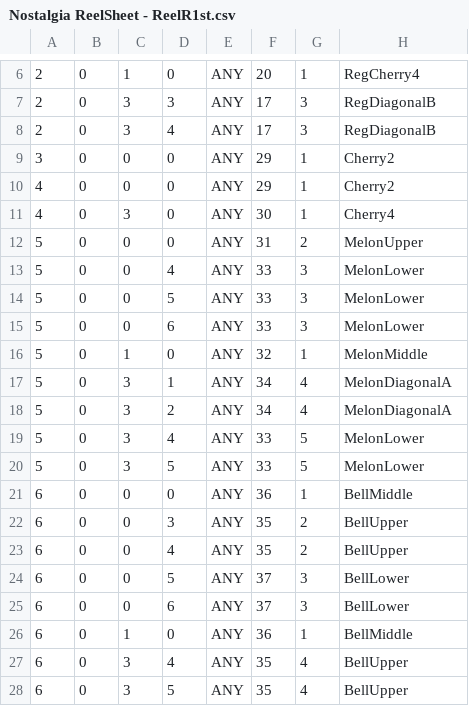
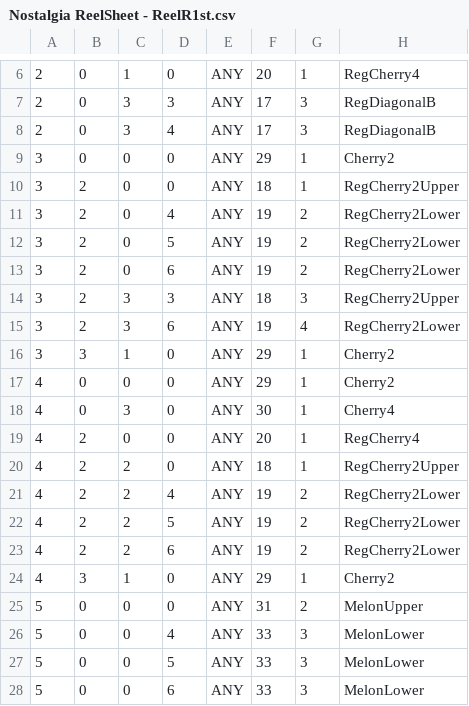
Before and after one commit to Tom201512/Nostalgia-Remake, a CSV file: Assets/DataFile/ReelR/Nostalgia ReelSheet - ReelR1st.csv, drawn as a sheet; only a part is shown, gaps mark what is left out; the shorter side is filled out with more unchanged rows; the diff names each change by its address in the sheet, - before the commit and + after, or states it on an @@ line.

```diff
--- a/Assets/DataFile/ReelR/Nostalgia ReelSheet - ReelR1st.csv
+++ b/Assets/DataFile/ReelR/Nostalgia ReelSheet - ReelR1st.csv
+row 10: 3 | 2 | 0 | 0 | ANY | 18 | 1 | RegCherry2Upper
+row 11: 3 | 2 | 0 | 4 | ANY | 19 | 2 | RegCherry2Lower
+row 12: 3 | 2 | 0 | 5 | ANY | 19 | 2 | RegCherry2Lower
+row 13: 3 | 2 | 0 | 6 | ANY | 19 | 2 | RegCherry2Lower
+row 14: 3 | 2 | 3 | 3 | ANY | 18 | 3 | RegCherry2Upper
+row 15: 3 | 2 | 3 | 6 | ANY | 19 | 4 | RegCherry2Lower
+row 16: 3 | 3 | 1 | 0 | ANY | 29 | 1 | Cherry2
+row 19: 4 | 2 | 0 | 0 | ANY | 20 | 1 | RegCherry4
+row 20: 4 | 2 | 2 | 0 | ANY | 18 | 1 | RegCherry2Upper
+row 21: 4 | 2 | 2 | 4 | ANY | 19 | 2 | RegCherry2Lower
+row 22: 4 | 2 | 2 | 5 | ANY | 19 | 2 | RegCherry2Lower
+row 23: 4 | 2 | 2 | 6 | ANY | 19 | 2 | RegCherry2Lower
+row 24: 4 | 3 | 1 | 0 | ANY | 29 | 1 | Cherry2
```
Also changed, not shown: Assets/DataFile/ReelL/Nostalgia ReelSheet - ReelL2nd.csv, Assets/DataFile/ReelL/Nostalgia ReelSheet - ReelL3rd.csv, 9 other files.
